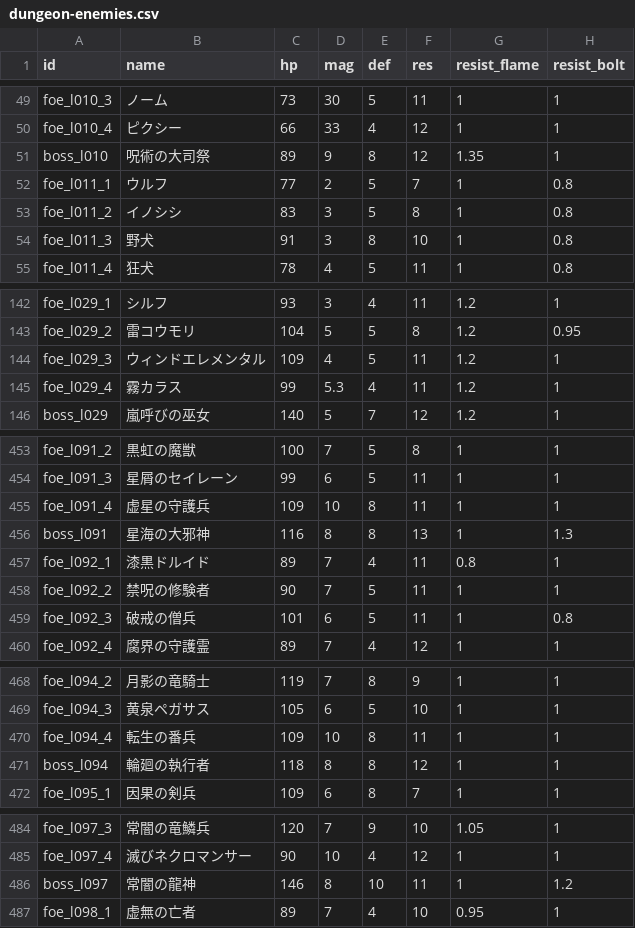
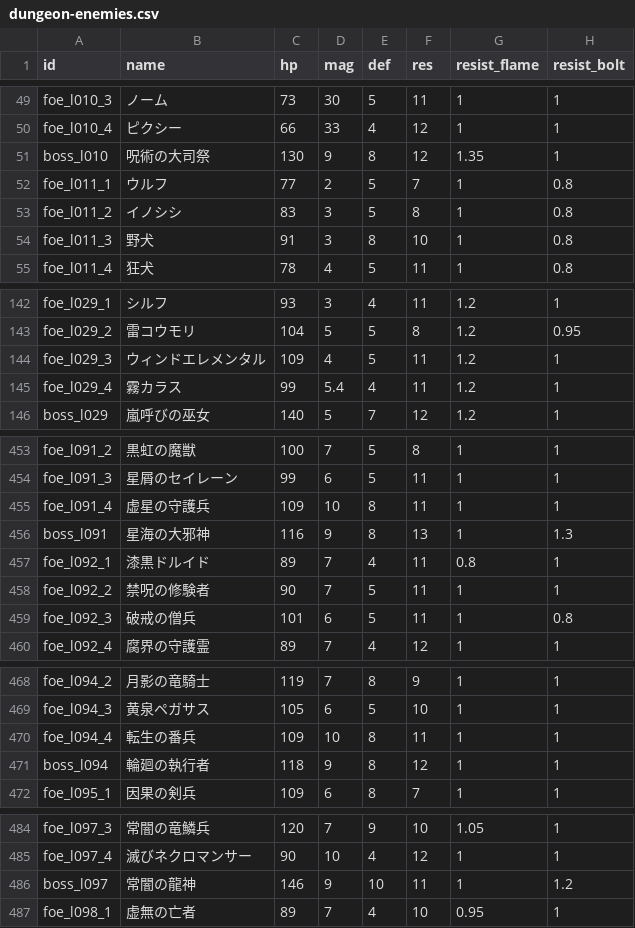
Before and after one commit to Katsuya100/magia-fantasy-larp-tool, a CSV file: assets/data/dungeon-enemies.csv, drawn as a sheet; only a part is shown, gaps mark what is left out; the diff names each change by its address in the sheet, - before the commit and + after, or states it on an @@ line.

```diff
--- a/assets/data/dungeon-enemies.csv
+++ b/assets/data/dungeon-enemies.csv
-C51 (hp): 89
+C51 (hp): 130
-D145 (mag): 5.3
+D145 (mag): 5.4
-D456 (mag): 8
+D456 (mag): 9
-D471 (mag): 8
+D471 (mag): 9
-D486 (mag): 8
+D486 (mag): 9
```
Also changed, not shown: 1 other file.
